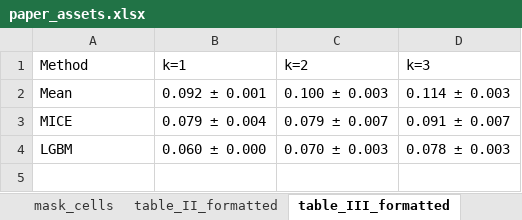
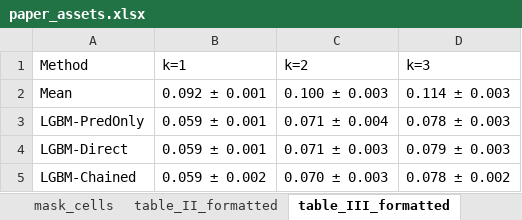
Before and after one commit to hpputro/lithology, an Excel workbook: results/paper/paper_assets.xlsx, sheet table_III_formatted, drawn as a sheet; values as stored, in another font and other column widths than the file's, no borders; removed rows and columns are numbered as before the commit, all else as after; the diff names each change by its address in the sheet, - before the commit and + after, or states it on an @@ line.

```diff
--- a/results/paper/paper_assets.xlsx (sheet table_III_formatted)
+++ b/results/paper/paper_assets.xlsx (sheet table_III_formatted)
-row 3: MICE | 0.079 ± 0.004 | 0.079 ± 0.007 | 0.091 ± 0.007
+row 3: LGBM-PredOnly | 0.059 ± 0.001 | 0.071 ± 0.004 | 0.078 ± 0.003
+row 4: LGBM-Direct | 0.059 ± 0.001 | 0.071 ± 0.003 | 0.079 ± 0.003
-A5 (Method): LGBM
+A5 (Method): LGBM-Chained
-B5 (k=1): 0.060 ± 0.000
+B5 (k=1): 0.059 ± 0.002
-D5 (k=3): 0.078 ± 0.003
+D5 (k=3): 0.078 ± 0.002
```
Also changed, not shown: sheet per_well_formatted, sheet stability, sheet table_II_formatted, 17 other files.
